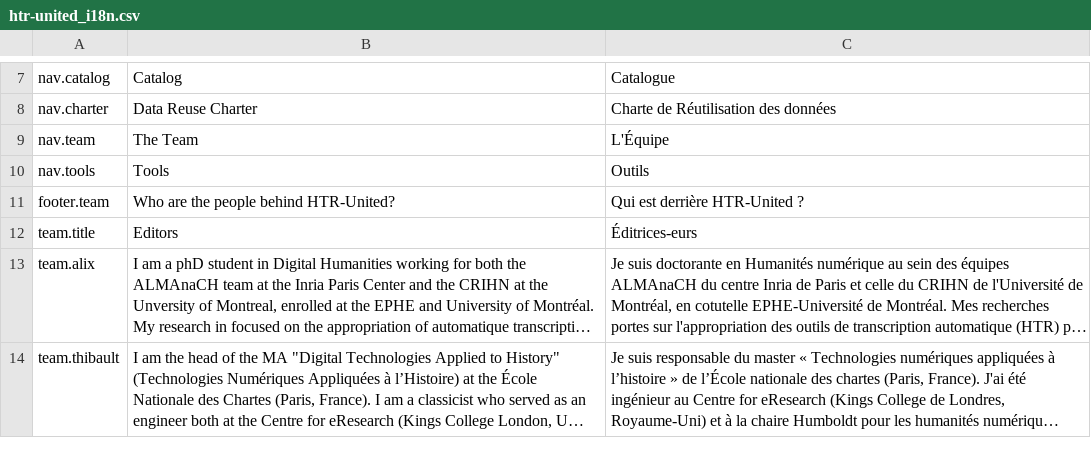
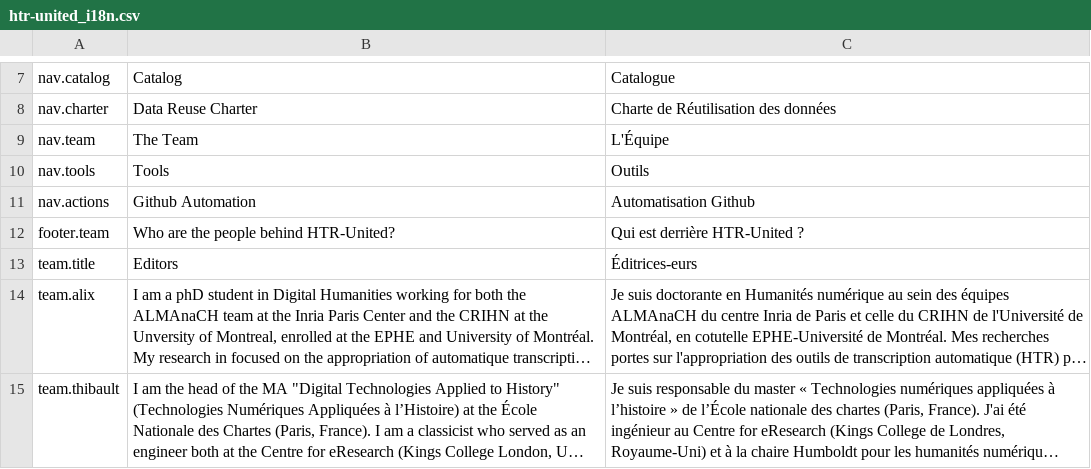
Before and after one commit to HTR-United/htr-united.github.io, a CSV file: assets/vanilla-i18n/htr-united_i18n.csv, drawn as a sheet; only a part is shown, gaps mark what is left out; long unchanged cells end in ….

```diff
--- a/assets/vanilla-i18n/htr-united_i18n.csv
+++ b/assets/vanilla-i18n/htr-united_i18n.csv
@@ -10,2 +10,3 @@ nav.team,The Team,L'Équipe
 nav.tools,Tools,Outils
+nav.actions,Github Automation,Automatisation Github
 footer.team,Who are the people behind HTR-United?,Qui est derrière HTR-United ?
```
Also changed, not shown: 3 other files.
